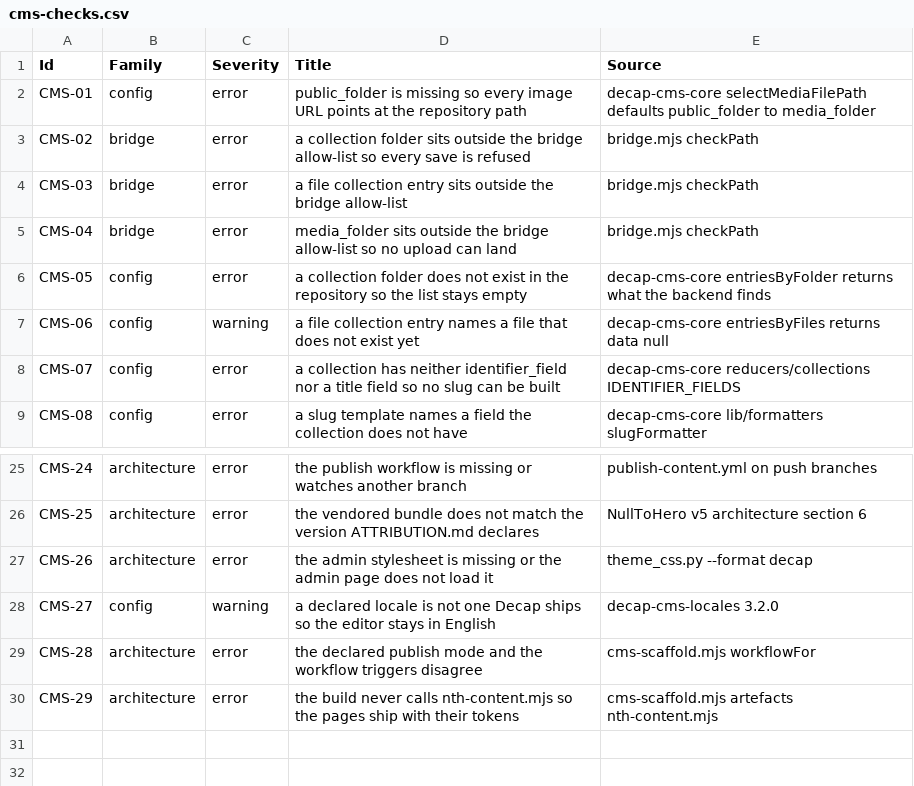
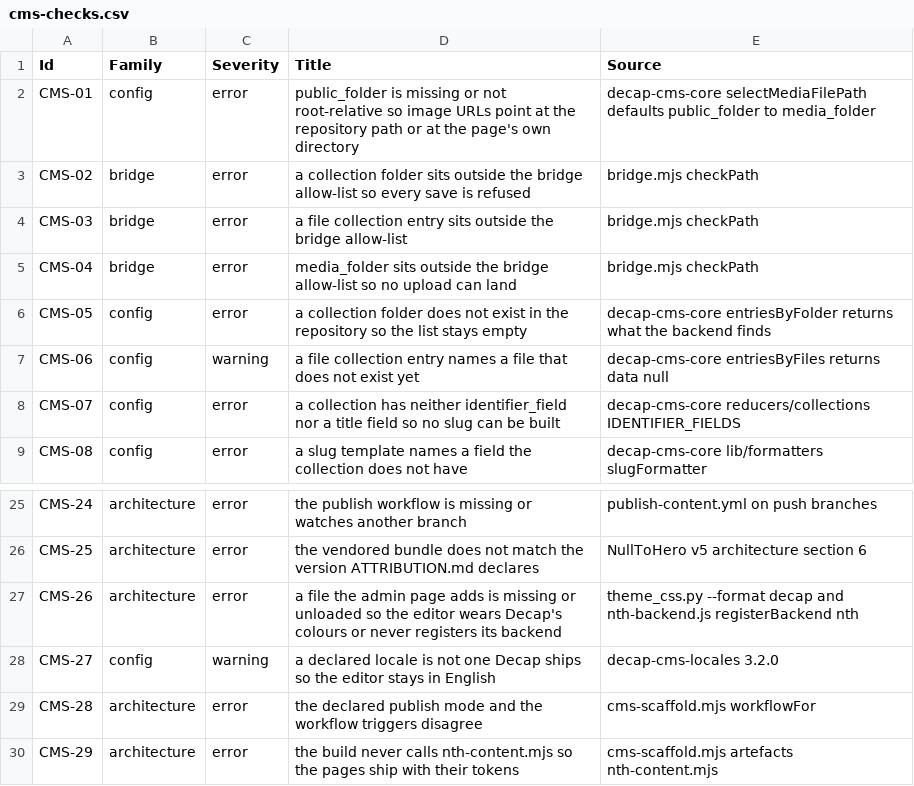
Before and after one commit to MariusYvard/NullToHero, a CSV file: null-to-hero/tools/data/cms-checks.csv, drawn as a sheet; only a part is shown, gaps mark what is left out.

```diff
--- a/null-to-hero/tools/data/cms-checks.csv
+++ b/null-to-hero/tools/data/cms-checks.csv
@@ -1,3 +1,3 @@
 Id,Family,Severity,Title,Source
-CMS-01,config,error,public_folder is missing so every image URL points at the repository path,decap-cms-core selectMediaFilePath defaults public_folder to media_folder
+CMS-01,config,error,public_folder is missing or not root-relative so image URLs point at the repository path or at the page's own directory,decap-cms-core selectMediaFilePath defaults public_folder to media_folder
 CMS-02,bridge,error,a collection folder sits outside the bridge allow-list so every save is refused,bridge.mjs checkPath
@@ -26,3 +26,3 @@ CMS-24,architecture,error,the publish workflow is missing or watches another bra
 CMS-25,architecture,error,the vendored bundle does not match the version ATTRIBUTION.md declares,NullToHero v5 architecture section 6
-CMS-26,architecture,error,the admin stylesheet is missing or the admin page does not load it,theme_css.py --format decap
+CMS-26,architecture,error,a file the admin page adds is missing or unloaded so the editor wears Decap's colours or never registers its backend,theme_css.py --format decap and nth-backend.js registerBackend nth
 CMS-27,config,warning,a declared locale is not one Decap ships so the editor stays in English,decap-cms-locales 3.2.0
```
Also changed, not shown: 3 other files.
